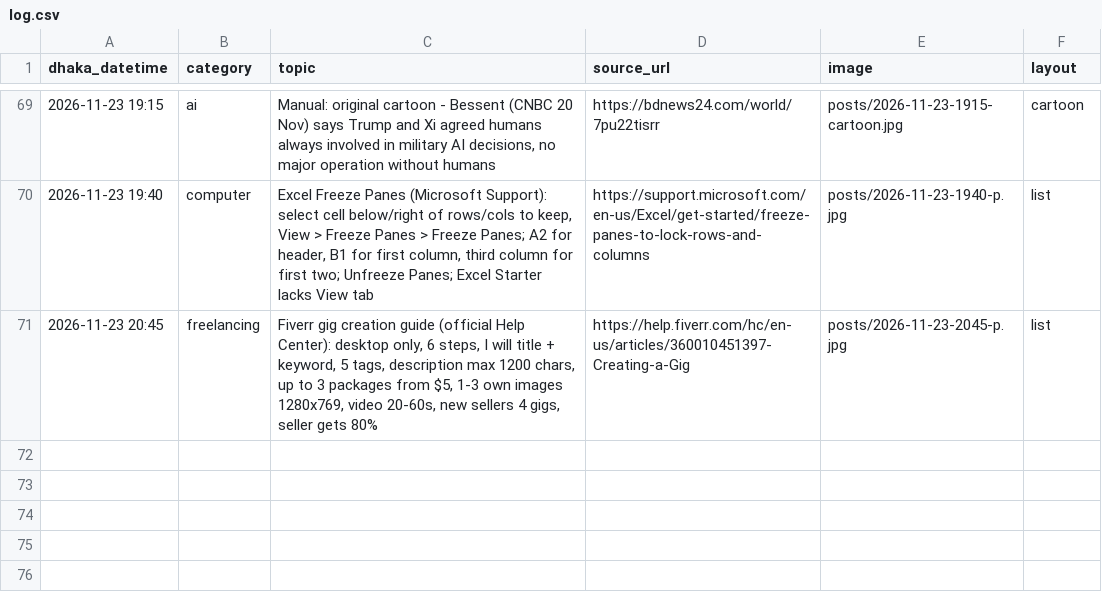
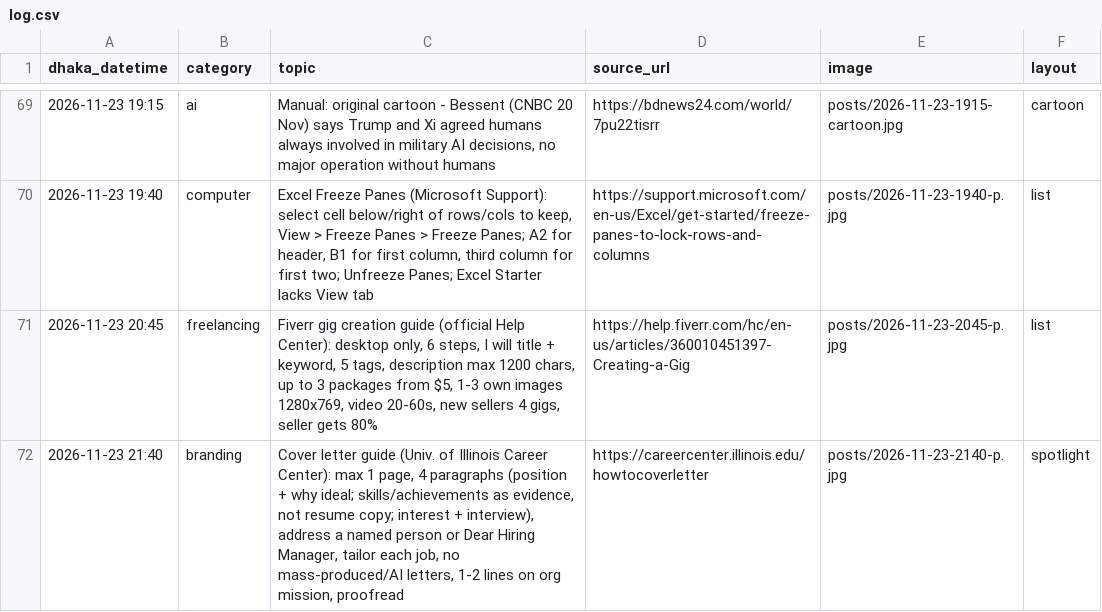
Before and after one commit to Rajibnt/codexnatore, a CSV file: ready/log.csv, drawn as a sheet; only a part is shown, gaps mark what is left out; the diff names each change by its address in the sheet, - before the commit and + after, or states it on an @@ line.

```diff
--- a/ready/log.csv
+++ b/ready/log.csv
+row 72: 2026-11-23 21:40 | branding | Cover letter guide (Univ. of Illinois Career Center): max 1 page, 4 paragraphs (position + why ideal; skills/achievements as evidence, not resume copy; interest + interview), address a named person or Dear Hiring Manager, tailor each job, no mass-produced/AI letters, 1-2 lines on org mission, proofread | https://careercenter.illinois.edu/howtocoverletter | posts/2026-11-23-2140-p.jpg | spotlight
```
Also changed, not shown: 4 other files.
